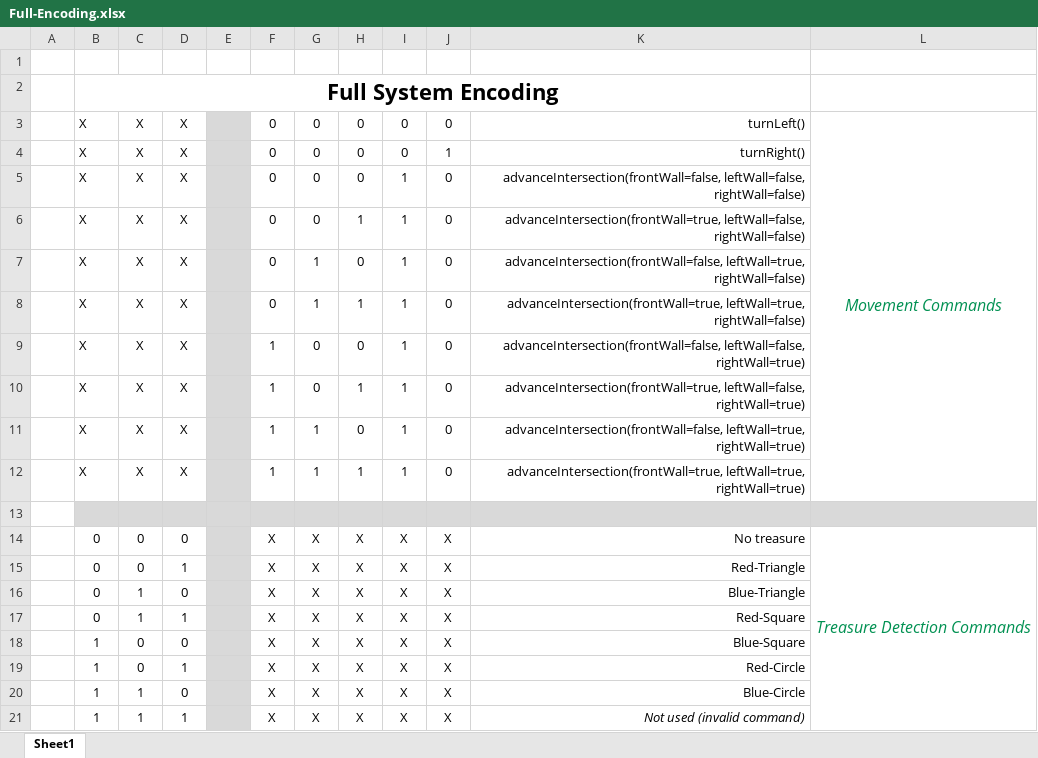
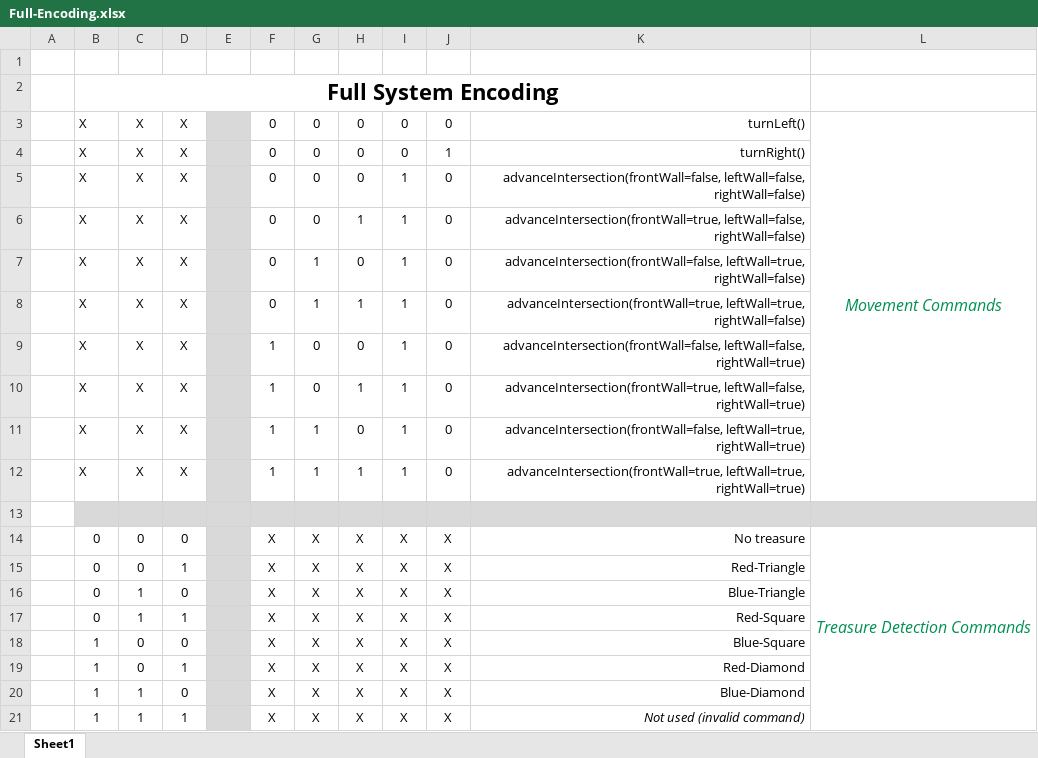
Before and after one commit to ECE3400-FA18-Group21/Lab, an Excel workbook: Milestone4/Full-Encoding.xlsx, sheet Sheet1, drawn as a sheet; values as stored, in another font and other column widths than the file's, no borders; the diff names each change by its address in the sheet, - before the commit and + after, or states it on an @@ line.

```diff
--- a/Milestone4/Full-Encoding.xlsx (sheet Sheet1)
+++ b/Milestone4/Full-Encoding.xlsx (sheet Sheet1)
-K19: Red-Circle
+K19: Red-Diamond
-K20: Blue-Circle
+K20: Blue-Diamond
```
Also changed, not shown: 4 other files.
